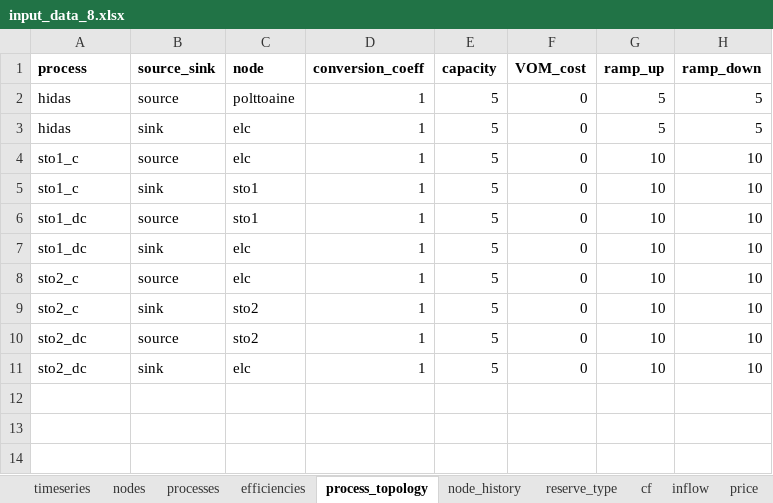
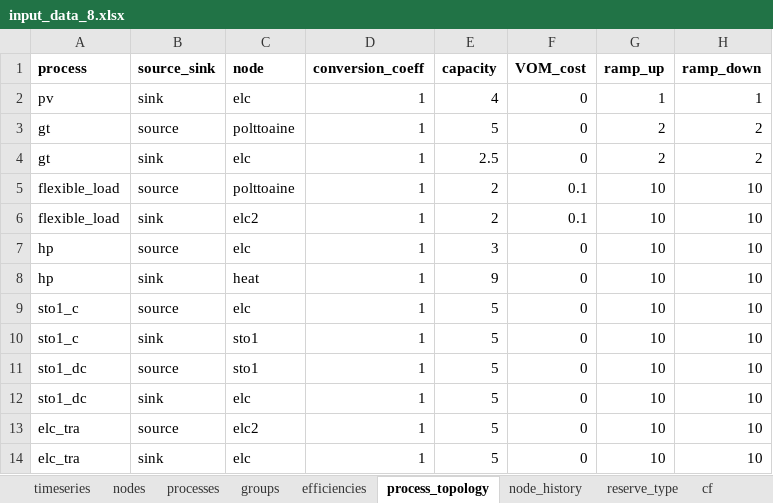
Before and after one commit to predicer-tools/Predicer, an Excel workbook: input_data/input_data_8.xlsx, sheet process_topology, drawn as a sheet; values as stored, in another font and other column widths than the file's, no borders; removed rows and columns are numbered as before the commit, all else as after; the diff names each change by its address in the sheet, - before the commit and + after, or states it on an @@ line.

Commit message:
Updated input datas
Updated input data files to support groups

```diff
--- a/input_data/input_data_8.xlsx (sheet process_topology)
+++ b/input_data/input_data_8.xlsx (sheet process_topology)
+sheet tab: groups
+row 2: pv | sink | elc | 1 | 4 | 0 | 1 | 1
-A3:A4 (process): hidas
+A3:A4 (process): gt
-G3:G4 (ramp_up): 5
+G3:G4 (ramp_up): 2
-H3:H4 (ramp_down): 5
+H3:H4 (ramp_down): 2
-E4 (capacity): 5
+E4 (capacity): 2.5
+row 5: flexible_load | source | polttoaine | 1 | 2 | 0.1 | 10 | 10
+row 6: flexible_load | sink | elc2 | 1 | 2 | 0.1 | 10 | 10
+row 7: hp | source | elc | 1 | 3 | 0 | 10 | 10
+row 8: hp | sink | heat | 1 | 9 | 0 | 10 | 10
-A13 (process): sto2_c
+A13 (process): elc_tra
-C13 (node): elc
+C13 (node): elc2
-row 9: sto2_c | sink | sto2 | 1 | 5 | 0 | 10 | 10
-row 10: sto2_dc | source | sto2 | 1 | 5 | 0 | 10 | 10
-A14 (process): sto2_dc
+A14 (process): elc_tra
```
Also changed, not shown: sheet processes, sheet market_prices, sheet balance_prices, sheet markets, sheet nodes, sheet cf, 2 more sheets, input_data/input_data.xlsx, input_data/input_data_3.xlsx, 4 other files.
